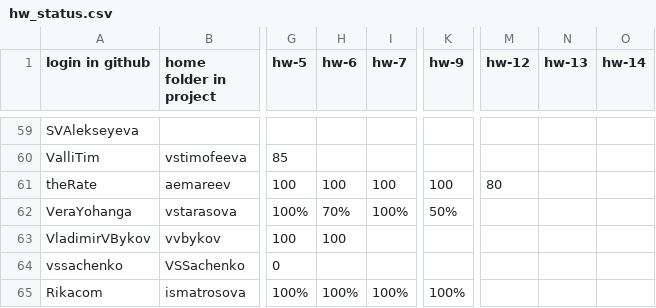
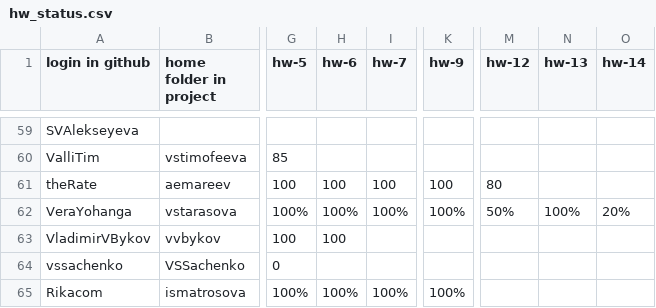
Before and after one commit to amtsu/team22, a CSV file: library/streams/2024/hw_status.csv, drawn as a sheet; only a part is shown, gaps mark what is left out; the diff names each change by its address in the sheet, - before the commit and + after, or states it on an @@ line.

Commit message:
Update hw_status.csv

```diff
--- a/library/streams/2024/hw_status.csv
+++ b/library/streams/2024/hw_status.csv
-H62 (hw-6): 70%
+H62 (hw-6): 100%
-K62 (hw-9): 50%
+K62 (hw-9): 100%
-M62 (hw-12): (empty)
+M62 (hw-12): 50%
-N62 (hw-13): (empty)
+N62 (hw-13): 100%
-O62 (hw-14): (empty)
+O62 (hw-14): 20%
```
